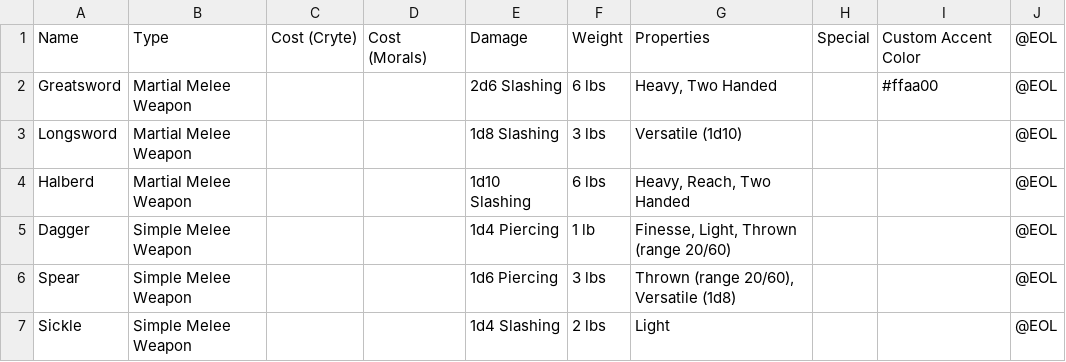
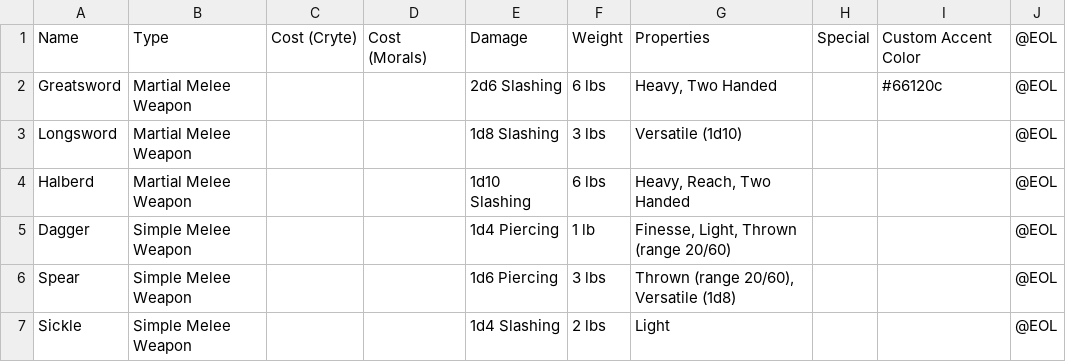
Before and after one commit to PrismaticNES/altum_opus_text_resources, a CSV file: PublicWikiFiles/MeleeEquipment.csv, drawn as a sheet; only a part is shown.

Commit message:
Update MeleeEquipment.csv

```diff
--- a/PublicWikiFiles/MeleeEquipment.csv
+++ b/PublicWikiFiles/MeleeEquipment.csv
@@ -1,3 +1,3 @@
 Name,Type,Cost (Cryte),Cost (Morals),Damage,Weight,Properties,Special,Custom Accent Color,@EOL
-Greatsword,Martial Melee Weapon,,,2d6 Slashing,6 lbs,"Heavy, Two Handed",,#ffaa00,@EOL
+Greatsword,Martial Melee Weapon,,,2d6 Slashing,6 lbs,"Heavy, Two Handed",,#66120c,@EOL
 Longsword,Martial Melee Weapon,,,1d8 Slashing,3 lbs,Versatile (1d10),,,@EOL
```
